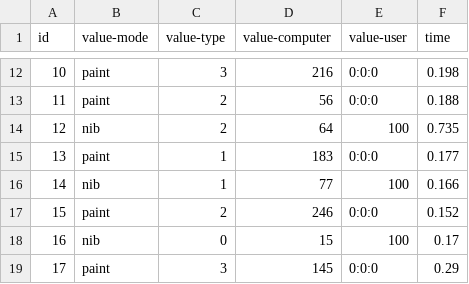
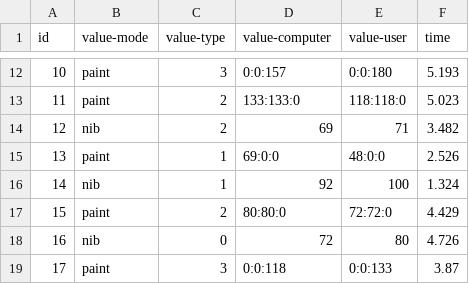
Before and after one commit to CDSteer/painting-app, a CSV file: data/p1-gui-results-3.csv, drawn as a sheet; only a part is shown, gaps mark what is left out; the diff covers the shown part only.

```diff
--- a/data/p1-gui-results-3.csv
+++ b/data/p1-gui-results-3.csv
@@ -12,8 +12,8 @@ id,value-mode,value-type,value-computer,value-user,time
-10,paint,3,216,0:0:0,0.198
-11,paint,2,56,0:0:0,0.188
-12,nib,2,64,100,0.735
-13,paint,1,183,0:0:0,0.177
-14,nib,1,77,100,0.166
-15,paint,2,246,0:0:0,0.152
-16,nib,0,15,100,0.17
-17,paint,3,145,0:0:0,0.29
+10,paint,3,0:0:157,0:0:180,5.193
+11,paint,2,133:133:0,118:118:0,5.023
+12,nib,2,69,71,3.482
+13,paint,1,69:0:0,48:0:0,2.526
+14,nib,1,92,100,1.324
+15,paint,2,80:80:0,72:72:0,4.429
+16,nib,0,72,80,4.726
+17,paint,3,0:0:118,0:0:133,3.87
```
Also changed, not shown: 30 edited cells elsewhere in this file, data/p1-defomable-results-2.csv, data/p1-defomable-results-3.csv, 42 other files.
